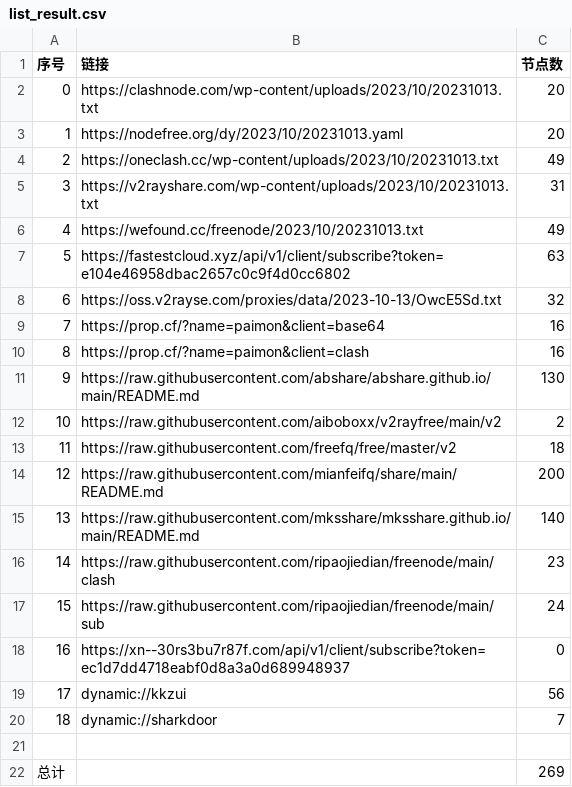
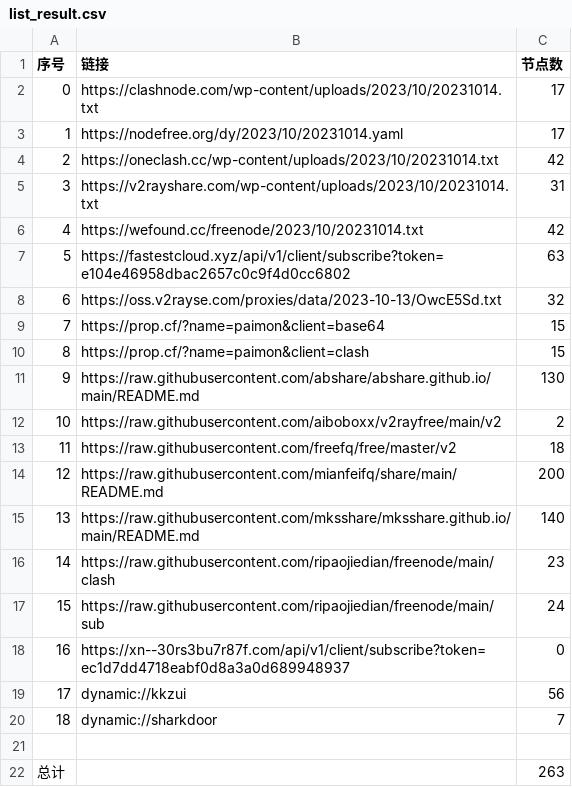
Before and after one commit to WTNLXTBL/Node-Fetch, a CSV file: list_result.csv, drawn as a sheet.

```diff
--- a/list_result.csv
+++ b/list_result.csv
@@ -1,11 +1,11 @@
 序号,链接,节点数
-0,https://clashnode.com/wp-content/uploads/2023/10/20231013.txt,20
-1,https://nodefree.org/dy/2023/10/20231013.yaml,20
-2,https://oneclash.cc/wp-content/uploads/2023/10/20231013.txt,49
-3,https://v2rayshare.com/wp-content/uploads/2023/10/20231013.txt,31
-4,https://wefound.cc/freenode/2023/10/20231013.txt,49
+0,https://clashnode.com/wp-content/uploads/2023/10/20231014.txt,17
+1,https://nodefree.org/dy/2023/10/20231014.yaml,17
+2,https://oneclash.cc/wp-content/uploads/2023/10/20231014.txt,42
+3,https://v2rayshare.com/wp-content/uploads/2023/10/20231014.txt,31
+4,https://wefound.cc/freenode/2023/10/20231014.txt,42
 5,https://fastestcloud.xyz/api/v1/client/subscribe?token=e104e46958dbac2657c0c9f4d0cc6802,63
 6,https://oss.v2rayse.com/proxies/data/2023-10-13/OwcE5Sd.txt,32
-7,https://prop.cf/?name=paimon&client=base64,16
-8,https://prop.cf/?name=paimon&client=clash,16
+7,https://prop.cf/?name=paimon&client=base64,15
+8,https://prop.cf/?name=paimon&client=clash,15
 9,https://raw.githubusercontent.com/abshare/abshare.github.io/main/README.md,130
@@ -21,2 +21,2 @@
 
-总计,,269
+总计,,263
```
Also changed, not shown: 14 other files.
